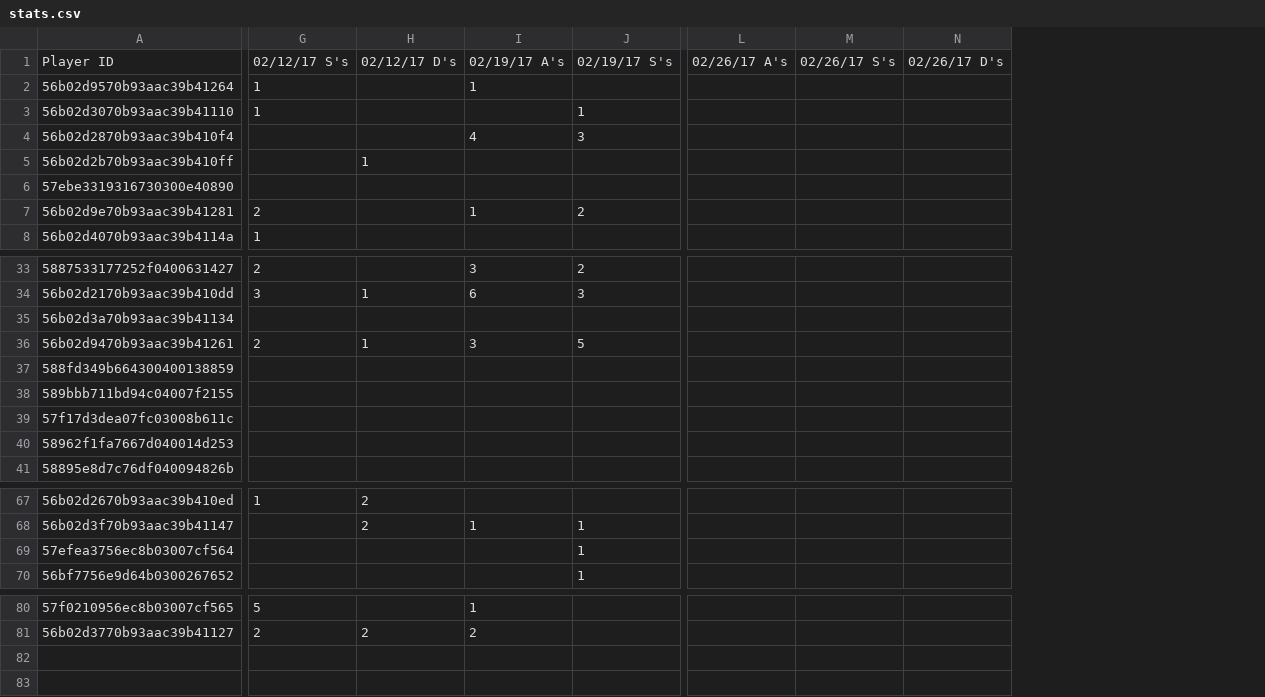
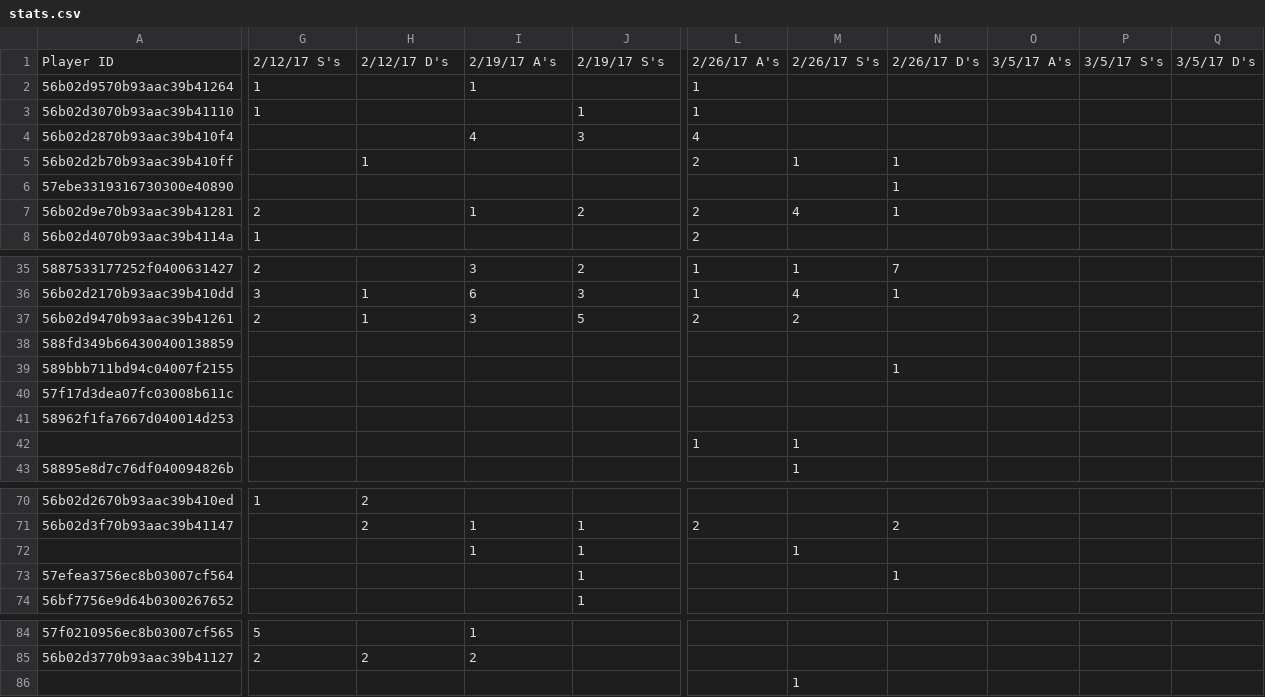
Before and after one commit to PradatiusD/sflultimate, a CSV file: public/stats.csv, drawn as a sheet; only a part is shown, gaps mark what is left out; removed rows and columns are numbered as before the commit, all else as after; rows hold the shown columns only; the diff covers the shown part only; the diff names each change by its address in the sheet, - before the commit and + after, or states it on an @@ line.

```diff
--- a/public/stats.csv
+++ b/public/stats.csv
-column L, row 1: 02/26/17 A's
-column M, row 1: 02/26/17 S's
-column N, row 1: 02/26/17 D's
+column L, rows 1-8: 2/26/17 A's | 1 | 1 | 4 | 2 |  | 2 | 2; rows 35-37: 1 | 1 | 2; row 71: 2
+column M, rows 1-7: 2/26/17 S's |  |  |  | 1 |  | 4; rows 35-37: 1 | 4 | 2; row 43: 1
+column N, rows 1-7: 2/26/17 D's |  |  |  | 1 | 1 | 1; rows 35-39: 7 | 1 |  |  | 1; row 71: 2; row 73: 1
+column O, row 1: 3/5/17 A's
+column P, row 1: 3/5/17 S's
+column Q, row 1: 3/5/17 D's
-G1: 02/12/17 S's
+G1: 2/12/17 S's
-H1: 02/12/17 D's
+H1: 2/12/17 D's
-I1: 02/19/17 A's
+I1: 2/19/17 A's
-J1: 02/19/17 S's
+J1: 2/19/17 S's
-row 35: 56b02d3a70b93aac39b41134
+row 42:  |  |  |  |  | 1 | 1
+row 72:  |  |  | 1 | 1 |  | 1
+row 86:  |  |  |  |  |  | 1
```
Also changed, not shown: 3 added rows and 1 edited cell elsewhere in this file, 4 other files.
